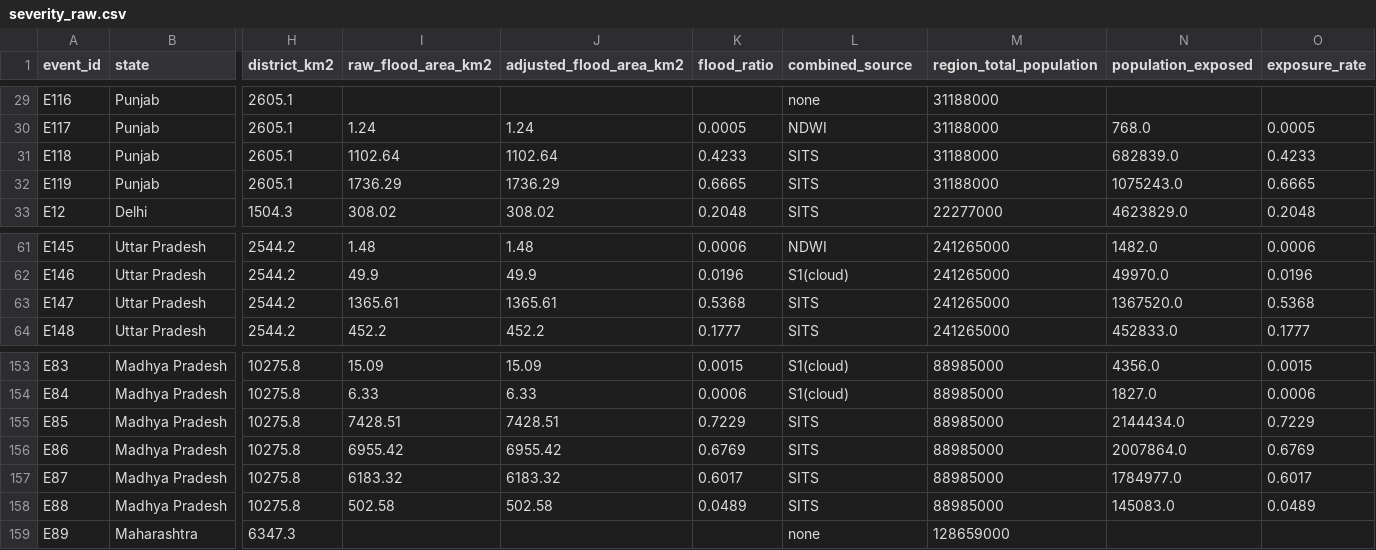
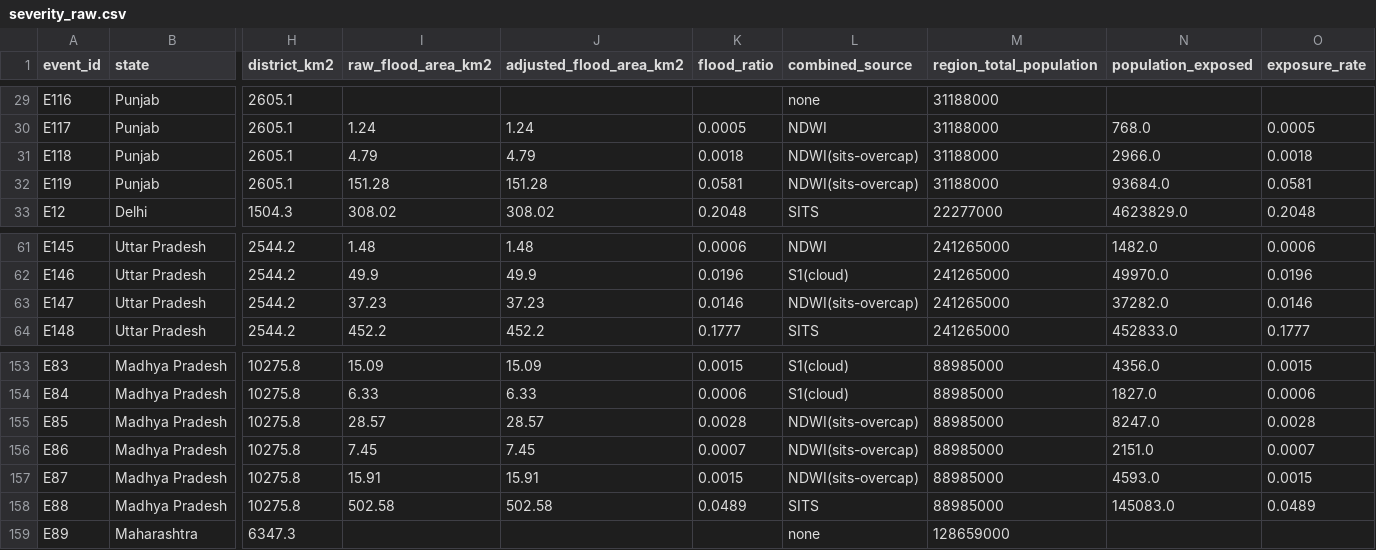
Before and after one commit to apoorv-tiwari0/CVND, a CSV file: data/severity_raw.csv, drawn as a sheet; only a part is shown, gaps mark what is left out; the diff covers the shown part only; the diff names each change by its address in the sheet, - before the commit and + after, or states it on an @@ line.

```diff
--- a/data/severity_raw.csv
+++ b/data/severity_raw.csv
-I31 (raw_flood_area_km2): 1102.64
+I31 (raw_flood_area_km2): 4.79
-J31 (adjusted_flood_area_km2): 1102.64
+J31 (adjusted_flood_area_km2): 4.79
-K31 (flood_ratio): 0.4233
+K31 (flood_ratio): 0.0018
-L31:L32 (combined_source): SITS
+L31:L32 (combined_source): NDWI(sits-overcap)
-N31 (population_exposed): 682839.0
+N31 (population_exposed): 2966.0
-O31 (exposure_rate): 0.4233
+O31 (exposure_rate): 0.0018
-I32 (raw_flood_area_km2): 1736.29
+I32 (raw_flood_area_km2): 151.28
-J32 (adjusted_flood_area_km2): 1736.29
+J32 (adjusted_flood_area_km2): 151.28
-K32 (flood_ratio): 0.6665
+K32 (flood_ratio): 0.0581
-N32 (population_exposed): 1075243.0
+N32 (population_exposed): 93684.0
-O32 (exposure_rate): 0.6665
+O32 (exposure_rate): 0.0581
-I63 (raw_flood_area_km2): 1365.61
+I63 (raw_flood_area_km2): 37.23
-J63 (adjusted_flood_area_km2): 1365.61
+J63 (adjusted_flood_area_km2): 37.23
-K63 (flood_ratio): 0.5368
+K63 (flood_ratio): 0.0146
-L63 (combined_source): SITS
+L63 (combined_source): NDWI(sits-overcap)
-N63 (population_exposed): 1367520.0
+N63 (population_exposed): 37282.0
-O63 (exposure_rate): 0.5368
+O63 (exposure_rate): 0.0146
-I155 (raw_flood_area_km2): 7428.51
+I155 (raw_flood_area_km2): 28.57
-J155 (adjusted_flood_area_km2): 7428.51
+J155 (adjusted_flood_area_km2): 28.57
-K155 (flood_ratio): 0.7229
+K155 (flood_ratio): 0.0028
-L155:L157 (combined_source): SITS
+L155:L157 (combined_source): NDWI(sits-overcap)
-N155 (population_exposed): 2144434.0
+N155 (population_exposed): 8247.0
-O155 (exposure_rate): 0.7229
+O155 (exposure_rate): 0.0028
-I156 (raw_flood_area_km2): 6955.42
+I156 (raw_flood_area_km2): 7.45
-J156 (adjusted_flood_area_km2): 6955.42
+J156 (adjusted_flood_area_km2): 7.45
-K156 (flood_ratio): 0.6769
+K156 (flood_ratio): 0.0007
-N156 (population_exposed): 2007864.0
+N156 (population_exposed): 2151.0
-O156 (exposure_rate): 0.6769
+O156 (exposure_rate): 0.0007
-I157 (raw_flood_area_km2): 6183.32
+I157 (raw_flood_area_km2): 15.91
-J157 (adjusted_flood_area_km2): 6183.32
+J157 (adjusted_flood_area_km2): 15.91
-K157 (flood_ratio): 0.6017
+K157 (flood_ratio): 0.0015
-N157 (population_exposed): 1784977.0
+N157 (population_exposed): 4593.0
-O157 (exposure_rate): 0.6017
+O157 (exposure_rate): 0.0015
```
Also changed, not shown: 24 edited cells elsewhere in this file, data/expected_coverage.csv, data/pss_results.csv, 8 other files.
